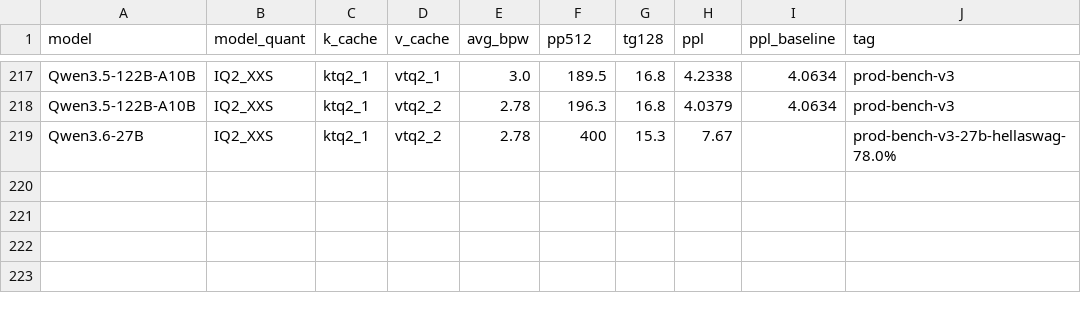
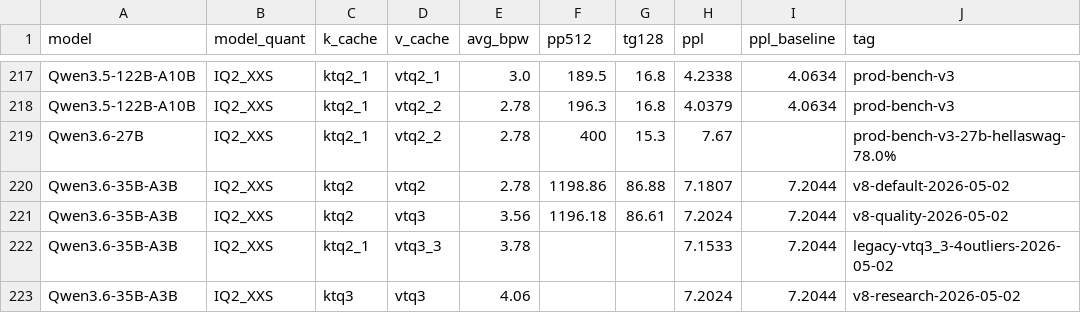
Before and after one commit to LL4nc33/llama-tq, a CSV file: bench/plots/benchmarks.csv, drawn as a sheet; only a part is shown, gaps mark what is left out; the diff names each change by its address in the sheet, - before the commit and + after, or states it on an @@ line.

Commit message:
data(tq-v8): append v8 sweep results to benchmarks.csv (4 new rows)
Qwen3.6-35B-A3B IQ2_XXS, wikitext-2 ctx512 chunks=3, GPU0 RTX 2060:
- ktq2/vtq2 (v8 default):    pp512 1198.86, tg128 86.88, PPL 7.1807 (-0.33%)
- ktq2/vtq3 (v8 quality):    pp512 1196.18, tg128 86.61, PPL 7.2024 (-0.03%)
- ktq2_1/vtq3_3 (legacy):    PPL 7.1533 (-0.71%) — best legacy at 4 outliers
- ktq3/vtq3 (v8 research):   PPL 7.2024 — same as ktq2/vtq3 (K-collision)

baseline f16/f16 = 7.2044 (commit 860732272)

```diff
--- a/bench/plots/benchmarks.csv
+++ b/bench/plots/benchmarks.csv
+row 220: Qwen3.6-35B-A3B | IQ2_XXS | ktq2 | vtq2 | 2.78 | 1198.86 | 86.88 | 7.1807 | 7.2044 | v8-default-2026-05-02
+row 221: Qwen3.6-35B-A3B | IQ2_XXS | ktq2 | vtq3 | 3.56 | 1196.18 | 86.61 | 7.2024 | 7.2044 | v8-quality-2026-05-02
+row 222: Qwen3.6-35B-A3B | IQ2_XXS | ktq2_1 | vtq3_3 | 3.78 |  |  | 7.1533 | 7.2044 | legacy-vtq3_3-4outliers-2026-05-02
+row 223: Qwen3.6-35B-A3B | IQ2_XXS | ktq3 | vtq3 | 4.06 |  |  | 7.2024 | 7.2044 | v8-research-2026-05-02
```
